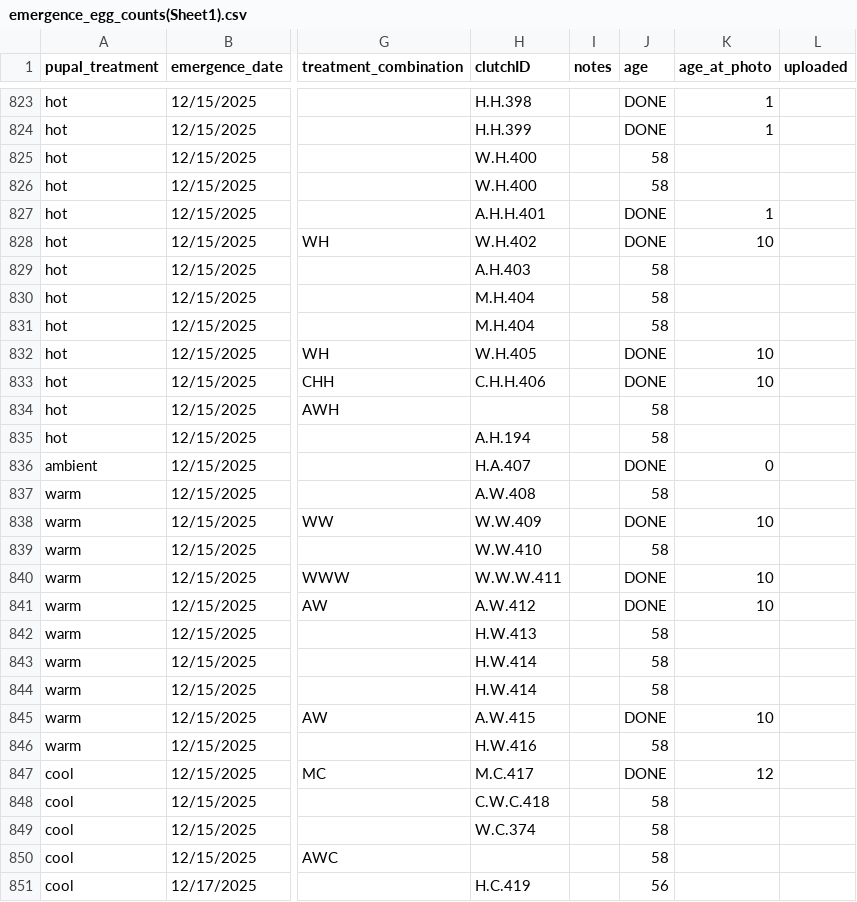
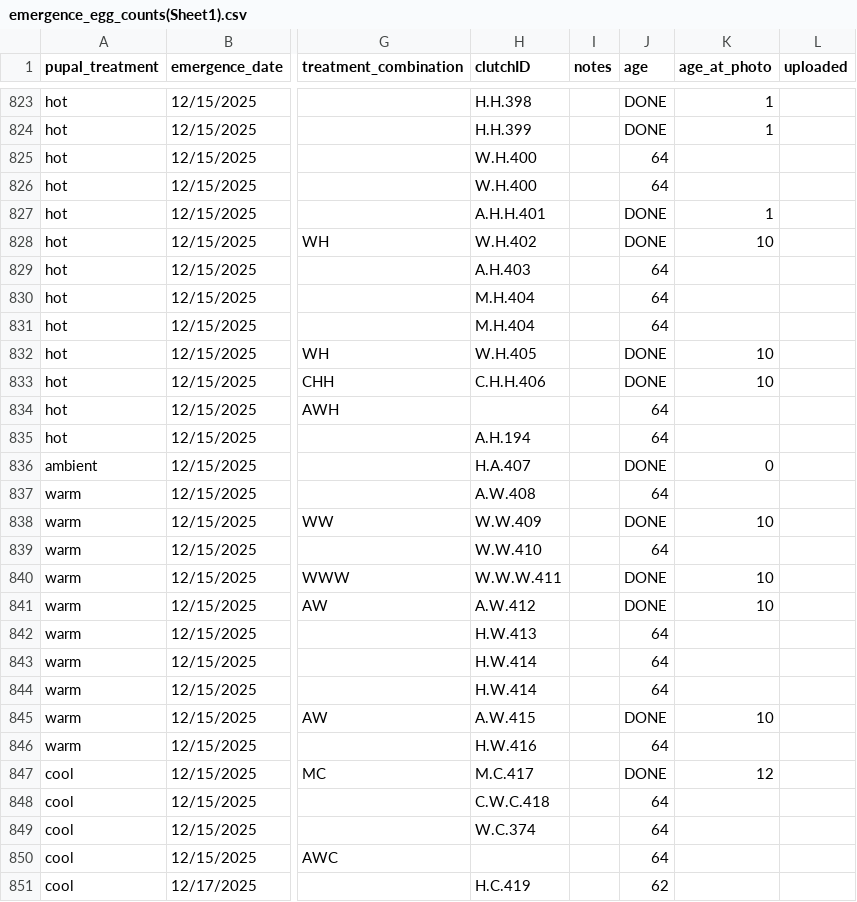
Before and after one commit to hannahglendell/MbiolProject, a CSV file: data/raw data/emergence_egg_counts(Sheet1).csv, drawn as a sheet; only a part is shown, gaps mark what is left out; the diff covers the shown part only; the diff names each change by its address in the sheet, - before the commit and + after, or states it on an @@ line.

```diff
--- a/data/raw data/emergence_egg_counts(Sheet1).csv
+++ b/data/raw data/emergence_egg_counts(Sheet1).csv
-J825:J826 (age): 58
+J825:J826 (age): 64
-J829:J831 (age): 58
+J829:J831 (age): 64
-J834:J835 (age): 58
+J834:J835 (age): 64
-J837 (age): 58
+J837 (age): 64
-J839 (age): 58
+J839 (age): 64
-J842:J844 (age): 58
+J842:J844 (age): 64
-J846 (age): 58
+J846 (age): 64
-J848:J850 (age): 58
+J848:J850 (age): 64
-J851 (age): 56
+J851 (age): 62
```
Also changed, not shown: 1 added row and 105 edited cells elsewhere in this file, data/clean data/results.csv, data/raw data/mean egg sizes.csv, 27 other files.
